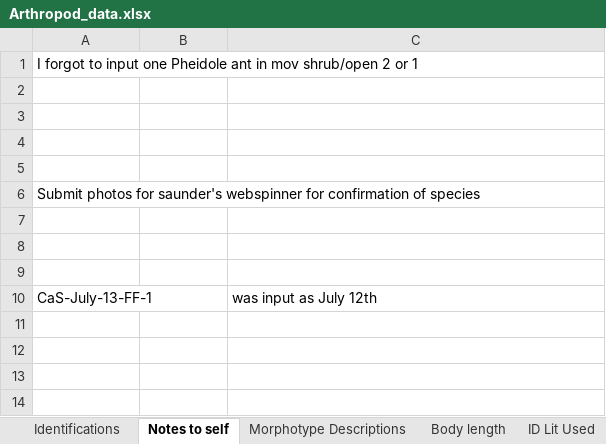
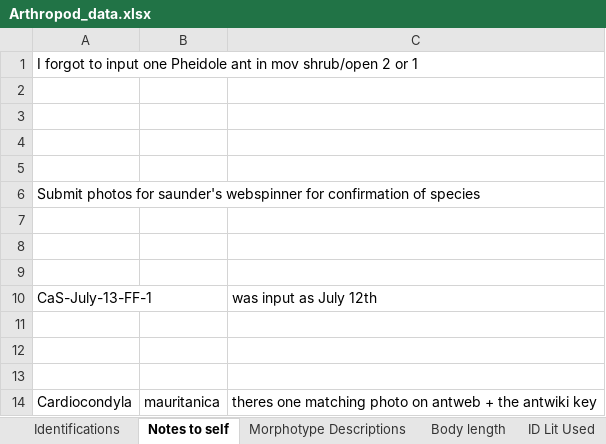
Before and after one commit to jennabraun/prey_item_survey, an Excel workbook: Raw Data/Arthropod_data.xlsx, sheet Notes to self, drawn as a sheet; values as stored, in another font and other column widths than the file's, no borders; the diff names each change by its address in the sheet, - before the commit and + after, or states it on an @@ line.

```diff
--- a/Raw Data/Arthropod_data.xlsx (sheet Notes to self)
+++ b/Raw Data/Arthropod_data.xlsx (sheet Notes to self)
+row 11: (empty)
+row 12: (empty)
+row 13: (empty)
+row 14: Cardiocondyla | mauritanica | theres one matching photo on antweb + the antwiki key
```
Also changed, not shown: sheet Identifications.
